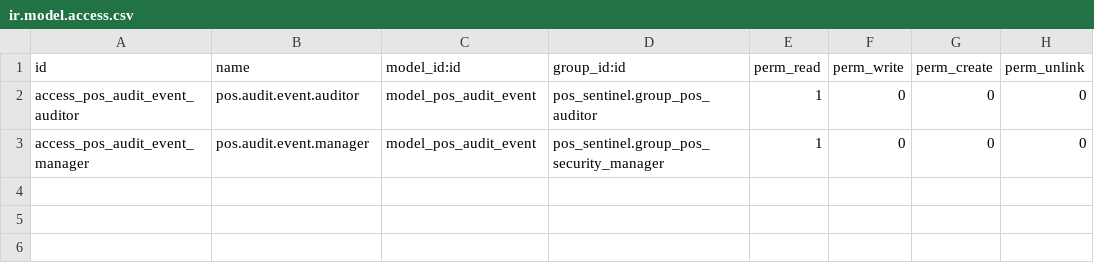
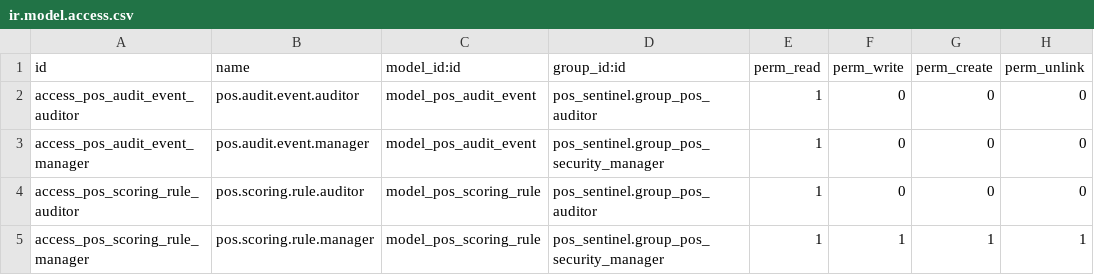
Before and after one commit to neurodev-apps/pos_sentinel, a CSV file: pos_sentinel/security/ir.model.access.csv, drawn as a sheet.

Commit message:
[19.0] Sprint 3: Neuro-Scoring Engine with configurable rules
pos.scoring.rule model — configurable risk scoring rules:
- Per-event-type base scores (0-100)
- Amount multiplier: triggers when event amount exceeds threshold
- Frequency multiplier: triggers on repeated events within time window
- After-hours multiplier: triggers outside business hours
- Company-scoped rules with global fallback
- Validation constraints on scores and multipliers
- Inline editable list view + detailed form with tabbed conditions

pos.scoring.engine (AbstractModel) — risk calculation:
- Evaluates all active rules matching event type
- Applies conditional multipliers (amount, frequency, after-hours)
- Takes highest score among matching rules, capped at 100
- Maps score to risk level via configurable ICP thresholds
- Graceful fallback on errors (never blocks event creation)

Integration with create_event():
- Auto-calculates risk_score and risk_level on every event
- Explicit score/level bypass for tests and manual overrides

Default rules (13 pre-configured):
- void_line: 15 base, 2x on high amount, 2x on 5+ in 60min
- price_override: 20 base, 2.5x on high amount, 2x on 3+ in 30min
- refund: 25 base, 2x on high amount, 2.5x on 3+ in 2h
- order_delete: 30 base, 2x on amount, 2.5x frequency
- discount, cash_in/out, qty_change, payment_change, sessions

22 new tests covering scoring, multipliers, capping, risk levels

```diff
--- a/pos_sentinel/security/ir.model.access.csv
+++ b/pos_sentinel/security/ir.model.access.csv
@@ -3 +3,3 @@ access_pos_audit_event_auditor,pos.audit.event.auditor,model_pos_audit_event,pos
 access_pos_audit_event_manager,pos.audit.event.manager,model_pos_audit_event,pos_sentinel.group_pos_security_manager,1,0,0,0
+access_pos_scoring_rule_auditor,pos.scoring.rule.auditor,model_pos_scoring_rule,pos_sentinel.group_pos_auditor,1,0,0,0
+access_pos_scoring_rule_manager,pos.scoring.rule.manager,model_pos_scoring_rule,pos_sentinel.group_pos_security_manager,1,1,1,1
```
Also changed, not shown: 9 other files.
